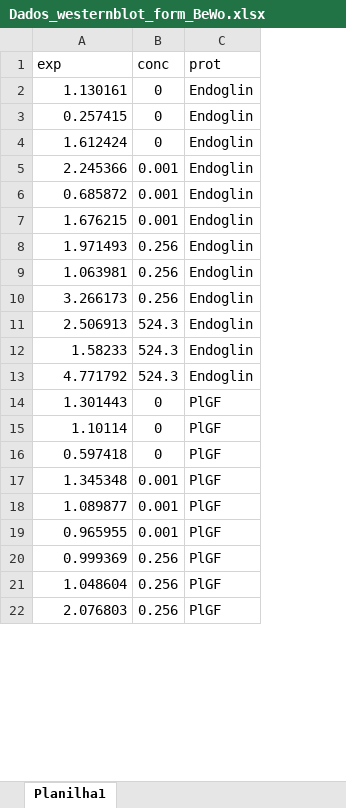
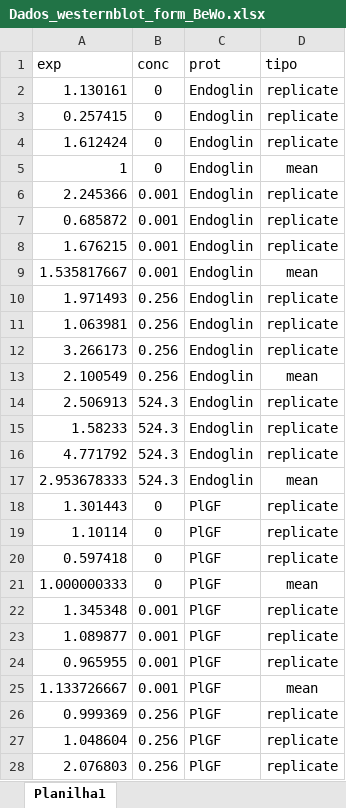
Before and after one commit to LuisFelipeRomera/PIAU_Project, an Excel workbook: Dados_westernblot_form_BeWo.xlsx, sheet Planilha1, drawn as a sheet; only a part is shown; values as stored, in another font and other column widths than the file's, no borders; addresses are those after the commit; the diff covers the shown part only; the diff names each change by its address in the sheet, - before the commit and + after, or states it on an @@ line.

```diff
--- a/Dados_westernblot_form_BeWo.xlsx (sheet Planilha1)
+++ b/Dados_westernblot_form_BeWo.xlsx (sheet Planilha1)
+column D (tipo), rows 2-4: all replicate; rows 6-8: all replicate; rows 10-12: all replicate; rows 14-16: all replicate; rows 18-20: all replicate; rows 22-24: all replicate; rows 26-28: all replicate
+row 5: 1 | 0 | Endoglin | mean
+row 9: 1.535817667 | 0.001 | Endoglin | mean
+row 13: 2.100549 | 0.256 | Endoglin | mean
+row 17: 2.953678333 | 524.3 | Endoglin | mean
+row 21: 1.000000333 | 0 | PlGF | mean
+row 25: 1.133726667 | 0.001 | PlGF | mean
```
Also changed, not shown: 2 added rows elsewhere in this sheet, Dados_westernblot_form_HTR8.xlsx, 28 other files.
